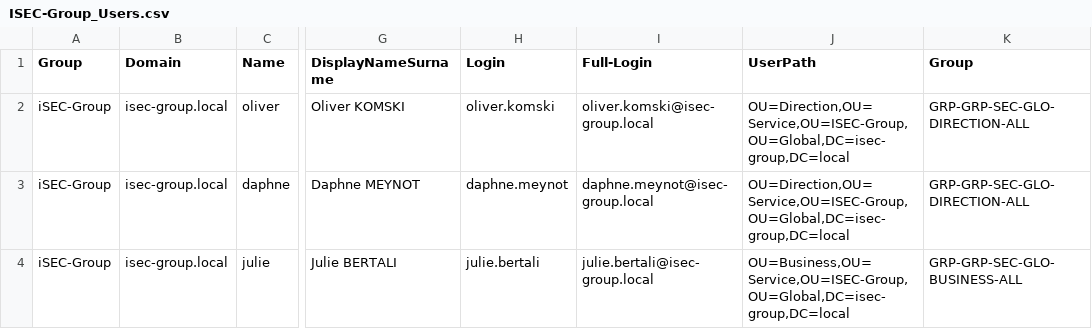
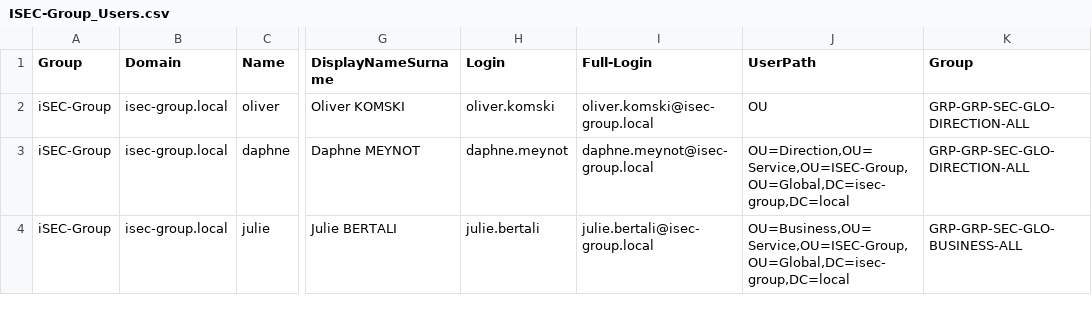
Before and after one commit to Euxiniar/ActiveDirectory-Monitoring-CESI-Project, a CSV file: assets/Users/CSV/ISEC-Group_Users.csv, drawn as a sheet; only a part is shown, gaps mark what is left out; the diff names each change by its address in the sheet, - before the commit and + after, or states it on an @@ line.

Commit message:
Update ISEC-Group_Users.csv

```diff
--- a/assets/Users/CSV/ISEC-Group_Users.csv
+++ b/assets/Users/CSV/ISEC-Group_Users.csv
-J2 (UserPath): OU=Direction,OU=Service,OU=ISEC-Group,OU=Global,DC=isec-group,DC=local
+J2 (UserPath): OU
```
